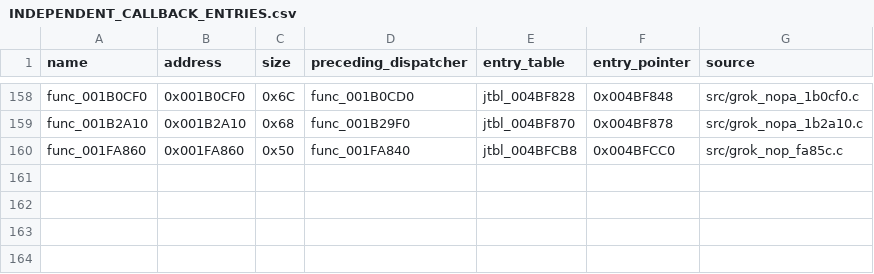
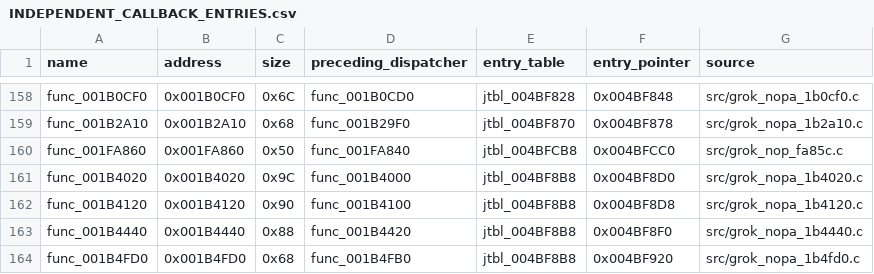
Before and after one commit to g-guthrie/mvc2-ps2-decomp, a CSV file: docs/INDEPENDENT_CALLBACK_ENTRIES.csv, drawn as a sheet; only a part is shown, gaps mark what is left out.

Commit message:
Recover four primary-only runtime callbacks

```diff
--- a/docs/INDEPENDENT_CALLBACK_ENTRIES.csv
+++ b/docs/INDEPENDENT_CALLBACK_ENTRIES.csv
@@ -160 +160,5 @@ func_001B2A10,0x001B2A10,0x68,func_001B29F0,jtbl_004BF870,0x004BF878,src/grok_no
 func_001FA860,0x001FA860,0x50,func_001FA840,jtbl_004BFCB8,0x004BFCC0,src/grok_nop_fa85c.c
+func_001B4020,0x001B4020,0x9C,func_001B4000,jtbl_004BF8B8,0x004BF8D0,src/grok_nopa_1b4020.c
+func_001B4120,0x001B4120,0x90,func_001B4100,jtbl_004BF8B8,0x004BF8D8,src/grok_nopa_1b4120.c
+func_001B4440,0x001B4440,0x88,func_001B4420,jtbl_004BF8B8,0x004BF8F0,src/grok_nopa_1b4440.c
+func_001B4FD0,0x001B4FD0,0x68,func_001B4FB0,jtbl_004BF8B8,0x004BF920,src/grok_nopa_1b4fd0.c
```
Also changed, not shown: config/matches.csv, 7 other files.
